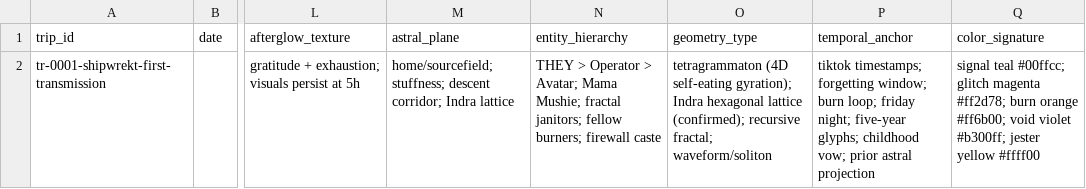
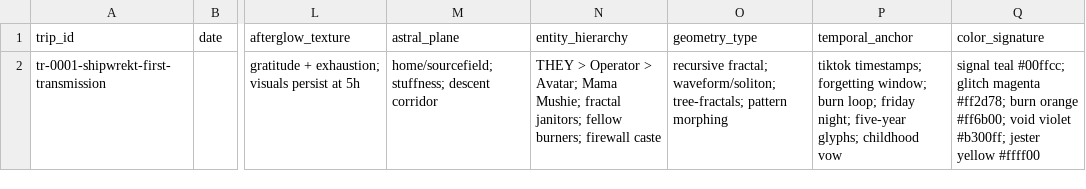
Before and after one commit to merrypranxter/astral_trash_trip_report_page_support, a CSV file: trip_reports/extracted/trips.csv, drawn as a sheet; only a part is shown, gaps mark what is left out; the diff names each change by its address in the sheet, - before the commit and + after, or states it on an @@ line.

Commit message:
Pass 3 corrections: processed + extracted v3 (Indra/TG removed, logged)

```diff
--- a/trip_reports/extracted/trips.csv
+++ b/trip_reports/extracted/trips.csv
-M2 (astral_plane): …stuffness; descent corridor; Indra lattice
+M2 (astral_plane): …stuffness; descent corridor
-O2 (geometry_type): tetragrammaton (4D self-eating gyration); Indra hexagonal lattice (confirmed); recursive fractal; waveform/soliton
+O2 (geometry_type): recursive fractal; waveform/soliton; tree-fractals; pattern morphing
-P2 (temporal_anchor): …glyphs; childhood vow; prior astral projection
+P2 (temporal_anchor): …glyphs; childhood vow
```
Also changed, not shown: 2 other files.
